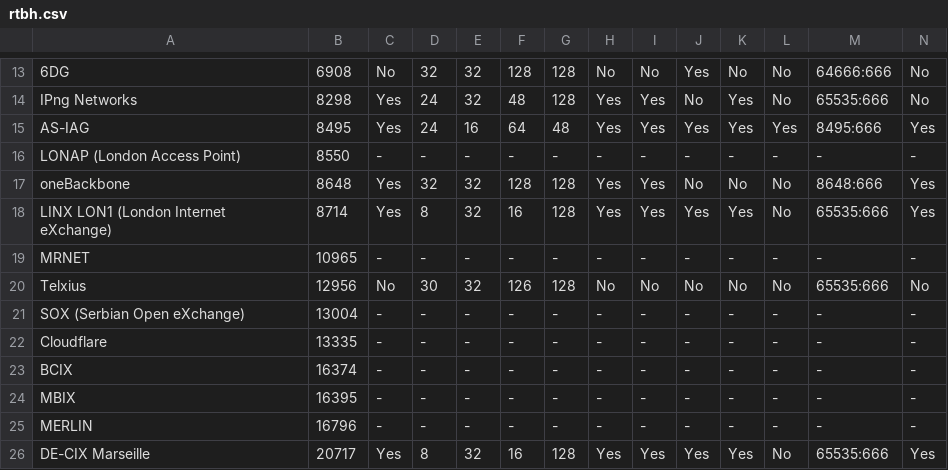
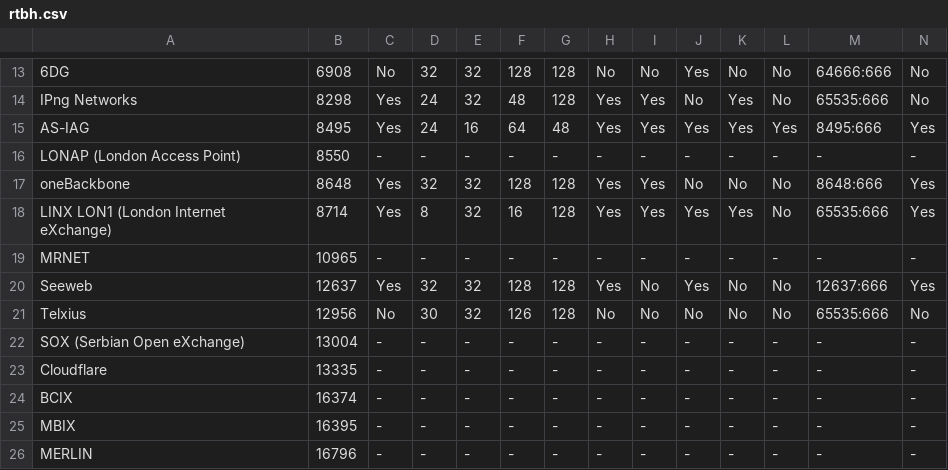
Before and after one commit to Remotely-Triggered-Black-Hole/rtbh, a CSV file: rtbh.csv, drawn as a sheet; only a part is shown, gaps mark what is left out; the shorter side is filled out with more unchanged rows; rows hold the shown columns only; the diff names each change by its address in the sheet, - before the commit and + after, or states it on an @@ line.

```diff
--- a/rtbh.csv
+++ b/rtbh.csv
+row 20: Seeweb | 12637 | Yes | 32 | 32 | 128 | 128 | Yes | No | Yes | No | No | 12637:666 | Yes
```
Also changed, not shown: 3 other files.
